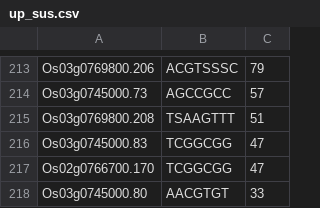
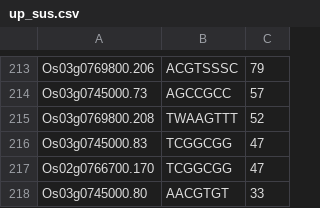
Before and after one commit to AnirudhKonduru/ROSE, a CSV file: Results/cis_matches_counts/up_sus.csv, drawn as a sheet; only a part is shown, gaps mark what is left out; the diff covers the shown part only.

```diff
--- a/Results/cis_matches_counts/up_sus.csv
+++ b/Results/cis_matches_counts/up_sus.csv
@@ -214,3 +214,3 @@ Os03g0769800.206,ACGTSSSC,79
 Os03g0745000.73,AGCCGCC,57
-Os03g0769800.208,TSAAGTTT,51
+Os03g0769800.208,TWAAGTTT,52
 Os03g0745000.83,TCGGCGG,47
```
Also changed, not shown: 9 added rows and 9 removed rows elsewhere in this file, Results/cis_matches_counts/down_sus.csv, Results/cis_matches_counts/down_tol.csv, 18 other files.
